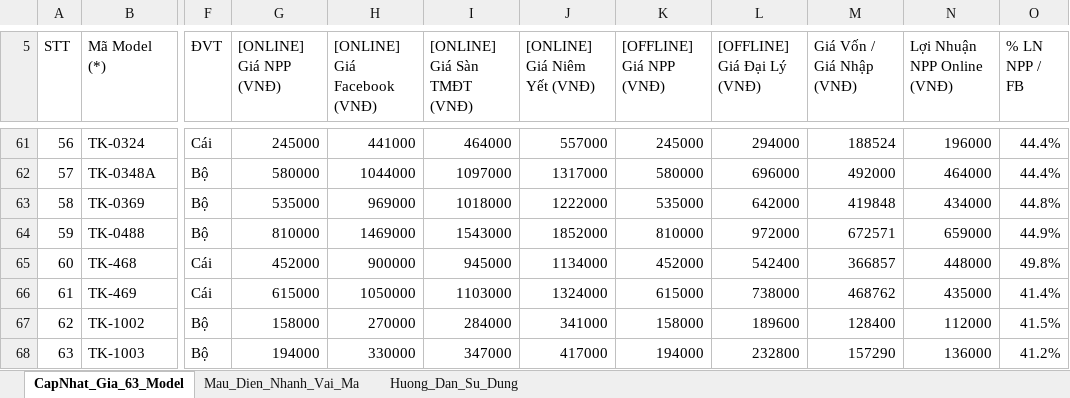
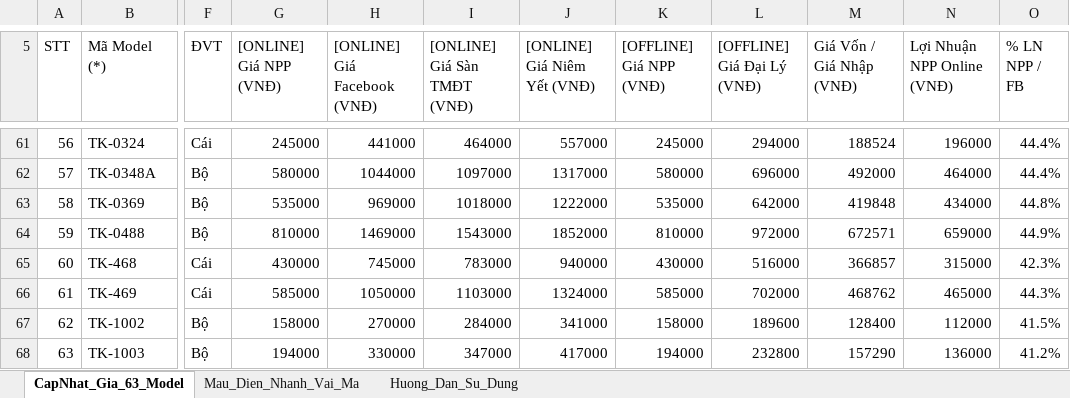
Before and after one commit to Tonytuyenle/baogiavugia, an Excel workbook: BANG_CAP_NHAT_GIA_THEO_KENH.xlsx, sheet CapNhat_Gia_63_Model, drawn as a sheet; only a part is shown, gaps mark what is left out; values as stored, in another font and other column widths than the file's, no borders; the diff names each change by its address in the sheet, - before the commit and + after, or states it on an @@ line.

```diff
--- a/BANG_CAP_NHAT_GIA_THEO_KENH.xlsx (sheet CapNhat_Gia_63_Model)
+++ b/BANG_CAP_NHAT_GIA_THEO_KENH.xlsx (sheet CapNhat_Gia_63_Model)
-G65 ([ONLINE] Giá NPP (VNĐ)): 452000
+G65 ([ONLINE] Giá NPP (VNĐ)): 430000
-H65 ([ONLINE] Giá Facebook (VNĐ)): 900000
+H65 ([ONLINE] Giá Facebook (VNĐ)): 745000
-I65 ([ONLINE] Giá Sàn TMĐT (VNĐ)): 945000
+I65 ([ONLINE] Giá Sàn TMĐT (VNĐ)): 783000
-J65 ([ONLINE] Giá Niêm Yết (VNĐ)): 1134000
+J65 ([ONLINE] Giá Niêm Yết (VNĐ)): 940000
-K65 ([OFFLINE] Giá NPP (VNĐ)): 452000
+K65 ([OFFLINE] Giá NPP (VNĐ)): 430000
-L65 ([OFFLINE] Giá Đại Lý (VNĐ)): 542400
+L65 ([OFFLINE] Giá Đại Lý (VNĐ)): 516000
-N65 (Lợi Nhuận NPP Online (VNĐ)): 448000
+N65 (Lợi Nhuận NPP Online (VNĐ)): 315000
-O65 (% LN NPP / FB): 49.8%
+O65 (% LN NPP / FB): 42.3%
-G66 ([ONLINE] Giá NPP (VNĐ)): 615000
+G66 ([ONLINE] Giá NPP (VNĐ)): 585000
-K66 ([OFFLINE] Giá NPP (VNĐ)): 615000
+K66 ([OFFLINE] Giá NPP (VNĐ)): 585000
-L66 ([OFFLINE] Giá Đại Lý (VNĐ)): 738000
+L66 ([OFFLINE] Giá Đại Lý (VNĐ)): 702000
-N66 (Lợi Nhuận NPP Online (VNĐ)): 435000
+N66 (Lợi Nhuận NPP Online (VNĐ)): 465000
-O66 (% LN NPP / FB): 41.4%
+O66 (% LN NPP / FB): 44.3%
```
Also changed, not shown: bang_gia_chuan_lock_and_king_takin.xlsx, mau_cap_nhat_gia_theo_kenh.xlsx, 5 other files.
